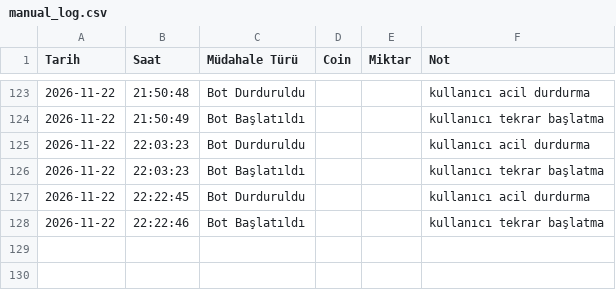
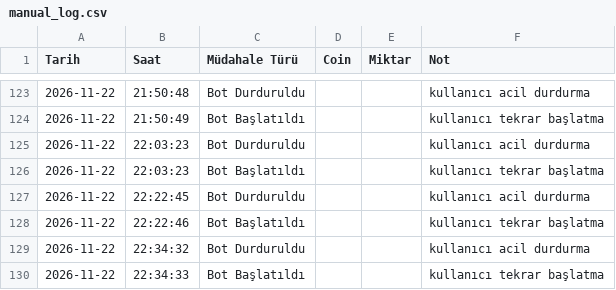
Before and after one commit to hakansazci01/hsc-borsa-analiz, a CSV file: manual_log.csv, drawn as a sheet; only a part is shown, gaps mark what is left out.

```diff
--- a/manual_log.csv
+++ b/manual_log.csv
@@ -128 +128,3 @@
 2026-11-22,22:22:46,Bot Başlatıldı,,,kullanıcı tekrar başlatma
+2026-11-22,22:34:32,Bot Durduruldu,,,kullanıcı acil durdurma
+2026-11-22,22:34:33,Bot Başlatıldı,,,kullanıcı tekrar başlatma
```
Also changed, not shown: monthly_backtest.csv, params_history.csv, 9 other files.
